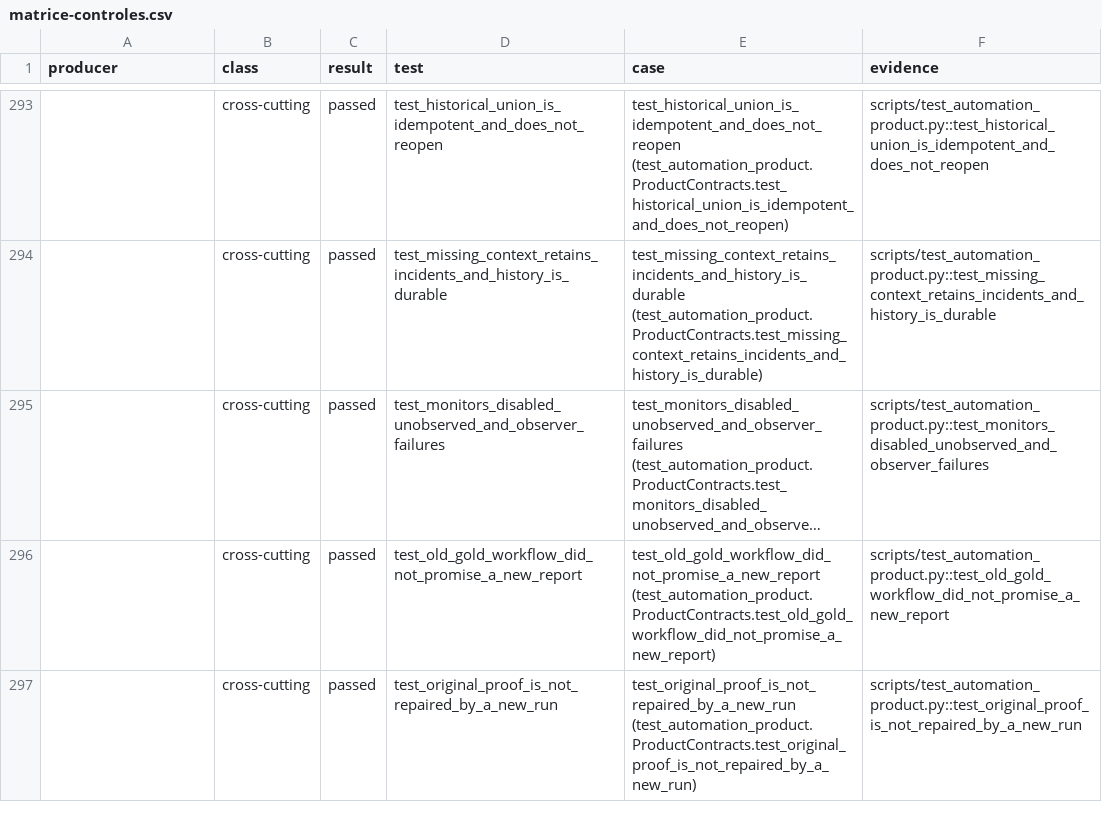
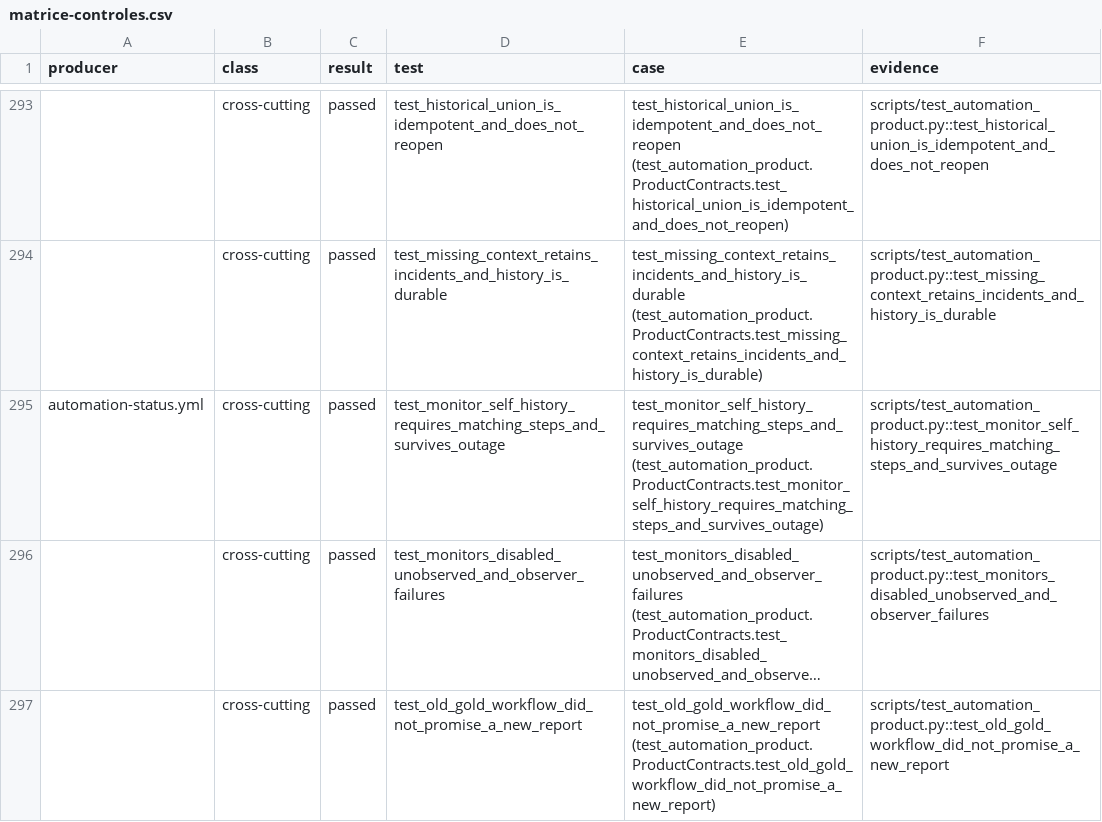
Before and after one commit to madmax91310/shinny-potato, a CSV file: reports/data-review-product-2026-10-24/matrice-controles.csv, drawn as a sheet; only a part is shown, gaps mark what is left out; the shorter side is filled out with more unchanged rows; long unchanged cells end in …; the diff names each change by its address in the sheet, - before the commit and + after, or states it on an @@ line.

Commit message:
Retain the monitor's own failed attempts and export all shared proof definitions

```diff
--- a/reports/data-review-product-2026-10-24/matrice-controles.csv
+++ b/reports/data-review-product-2026-10-24/matrice-controles.csv
+row 295: automation-status.yml | cross-cutting | passed | test_monitor_self_history_requires_matching_steps_and_survives_outage | test_monitor_self_history_requires_matching_steps_and_survives_outage (test_automation_product.ProductContracts.test_monitor_self_history_requires_matching_steps_and_survives_outage) | scripts/test_automation_product.py::test_monitor_self_history_requires_matching_steps_and_survives_outage
```
Also changed, not shown: 12 other files.
